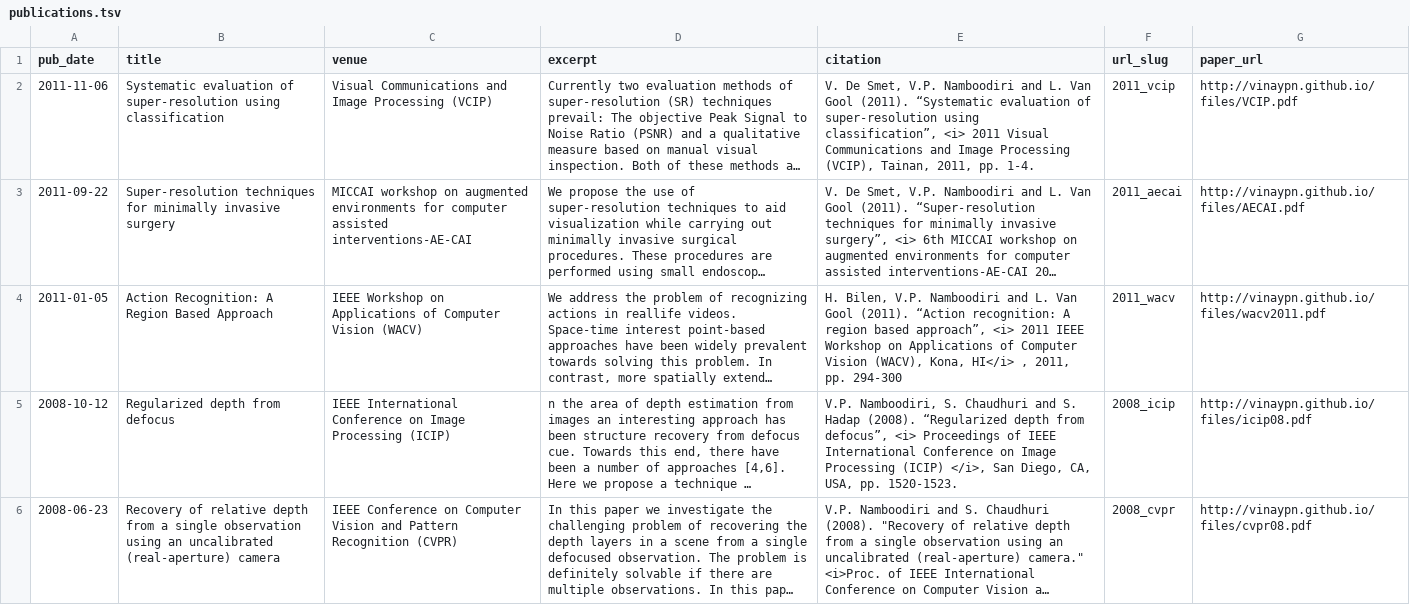
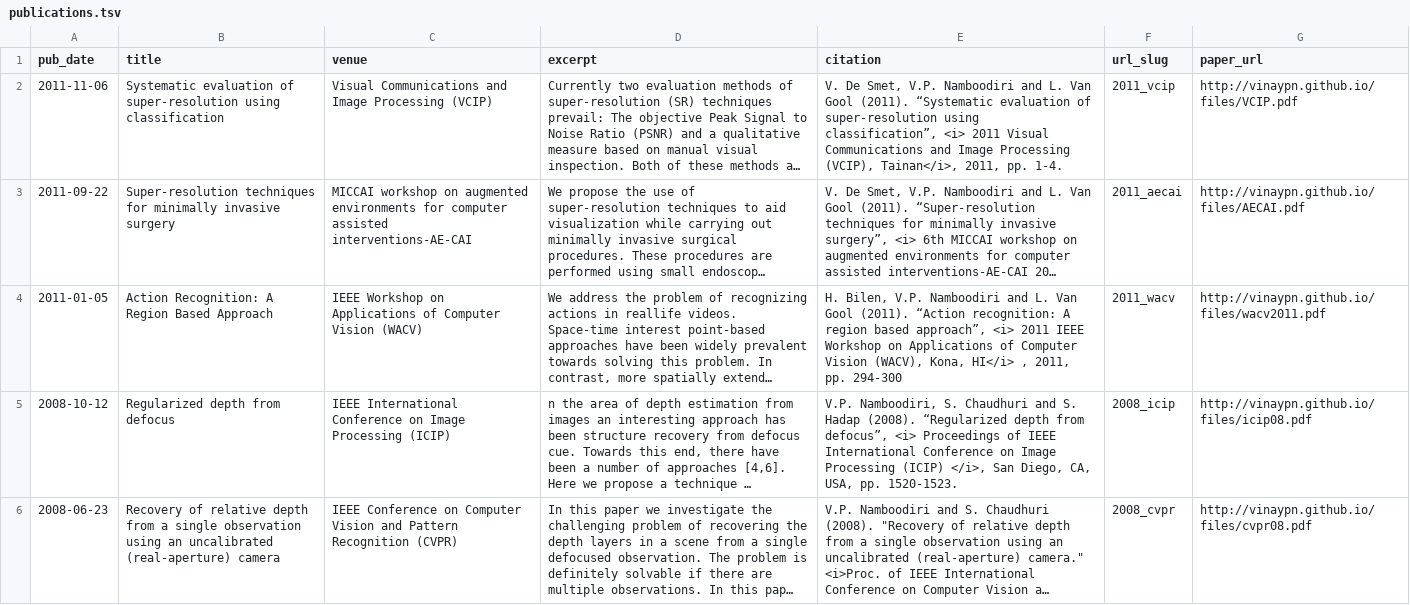
Before and after one commit to vinaypn/vinaypn-old.github.io, a TSV file: markdown_generator/publications.tsv, drawn as a sheet; only a part is shown; long unchanged cells end in …; the diff names each change by its address in the sheet, - before the commit and + after, or states it on an @@ line.

```diff
--- a/markdown_generator/publications.tsv
+++ b/markdown_generator/publications.tsv
-E2 (citation): …Processing (VCIP), Tainan, 2011, pp.…
+E2 (citation): …Processing (VCIP), Tainan</i>, 2011, pp.…
```
Also changed, not shown: 1 other file.
